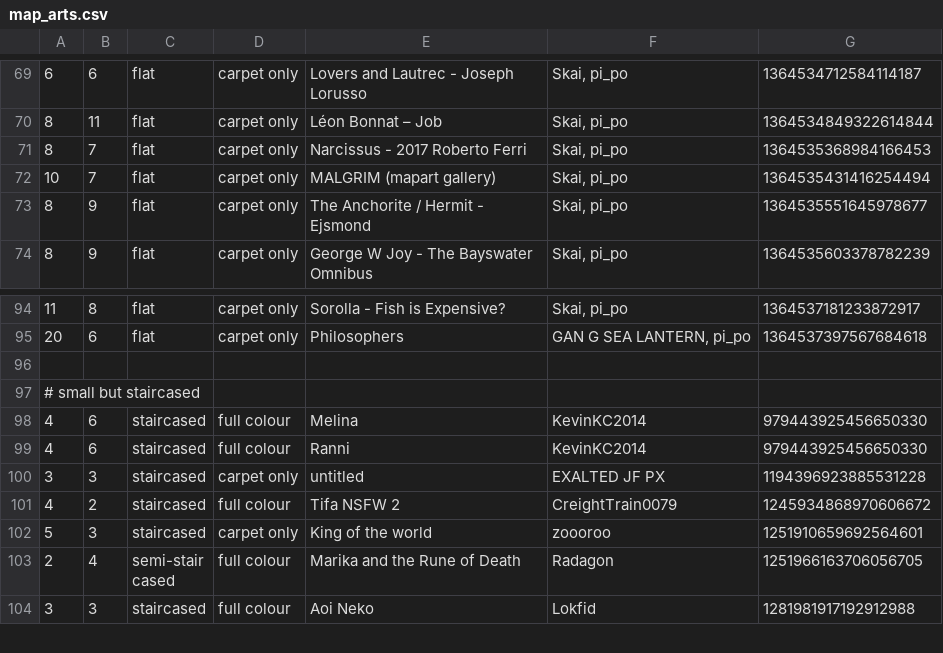
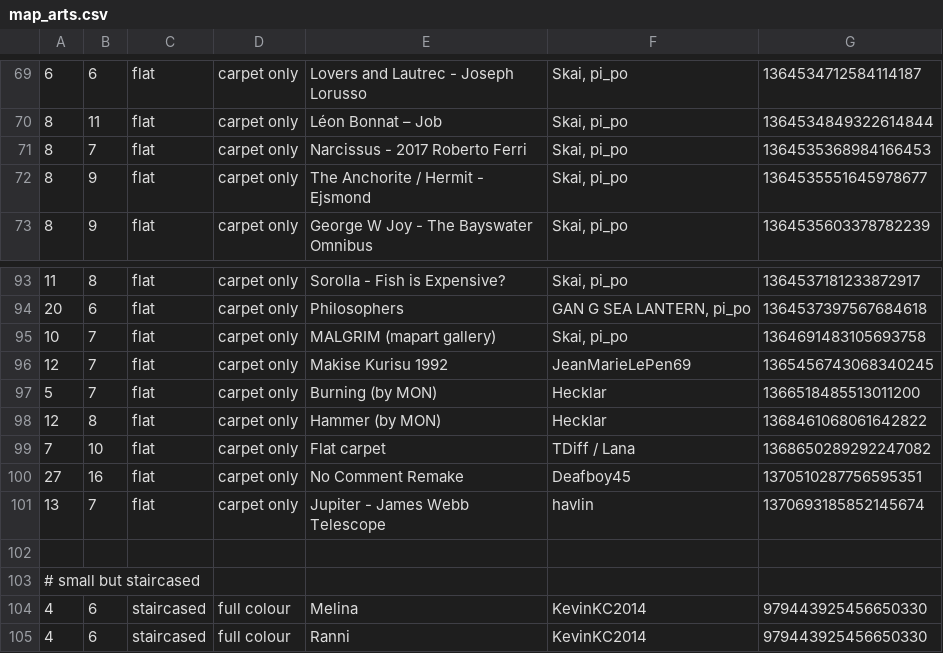
Before and after one commit to Aryezz/Map-Art-Helper-Bot, a CSV file: map_arts.csv, drawn as a sheet; only a part is shown, gaps mark what is left out; the shorter side is filled out with more unchanged rows.

Commit message:
add new maps to `!!biggest`

```diff
--- a/map_arts.csv
+++ b/map_arts.csv
@@ -71,3 +71,2 @@
 8;  7;  flat;            carpet only;  Narcissus - 2017 Roberto Ferri;                          Skai, pi_po;                                                      1364535368984166453
-10; 7;  flat;            carpet only;  MALGRIM (mapart gallery);                                Skai, pi_po;                                                      1364535431416254494
 8;  9;  flat;            carpet only;  The Anchorite / Hermit - Ejsmond;                        Skai, pi_po;                                                      1364535551645978677
@@ -95,2 +94,9 @@
 20; 6;  flat;            carpet only;  Philosophers;                                            GAN G SEA LANTERN, pi_po;                                         1364537397567684618
+10; 7;  flat;            carpet only;  MALGRIM (mapart gallery);                                Skai, pi_po;                                                      1364691483105693758
+12; 7;  flat;            carpet only;  Makise Kurisu 1992;                                      JeanMarieLePen69;                                                 1365456743068340245
+5;  7;  flat;            carpet only;  Burning (by MON);                                        Hecklar;                                                          1366518485513011200
+12; 8;  flat;            carpet only;  Hammer (by MON);                                         Hecklar;                                                          1368461068061642822
+7;  10; flat;            carpet only;  Flat carpet;                                             TDiff / Lana;                                                     1368650289292247082
+27; 16; flat;            carpet only;  No Comment Remake;                                       Deafboy45;                                                        1370510287756595351
+13; 7;  flat;            carpet only;  Jupiter - James Webb Telescope;                          havlin;                                                           1370693185852145674
 
```
